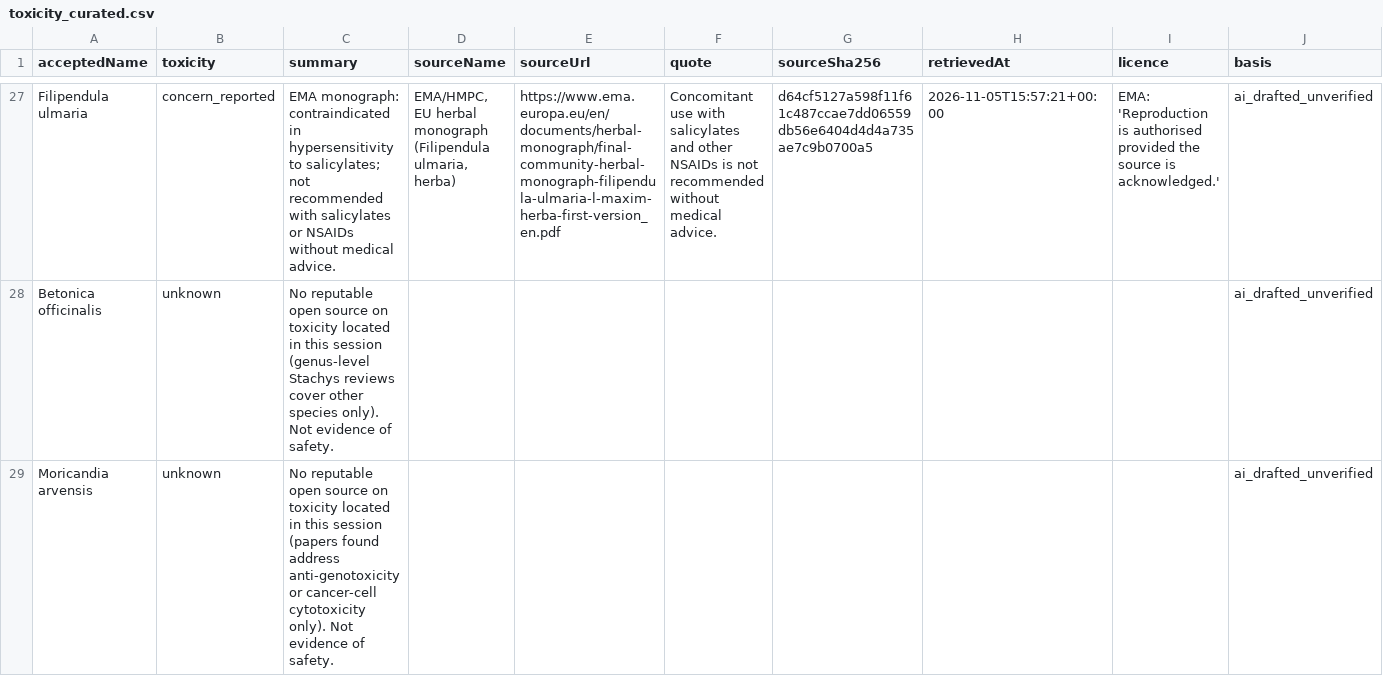
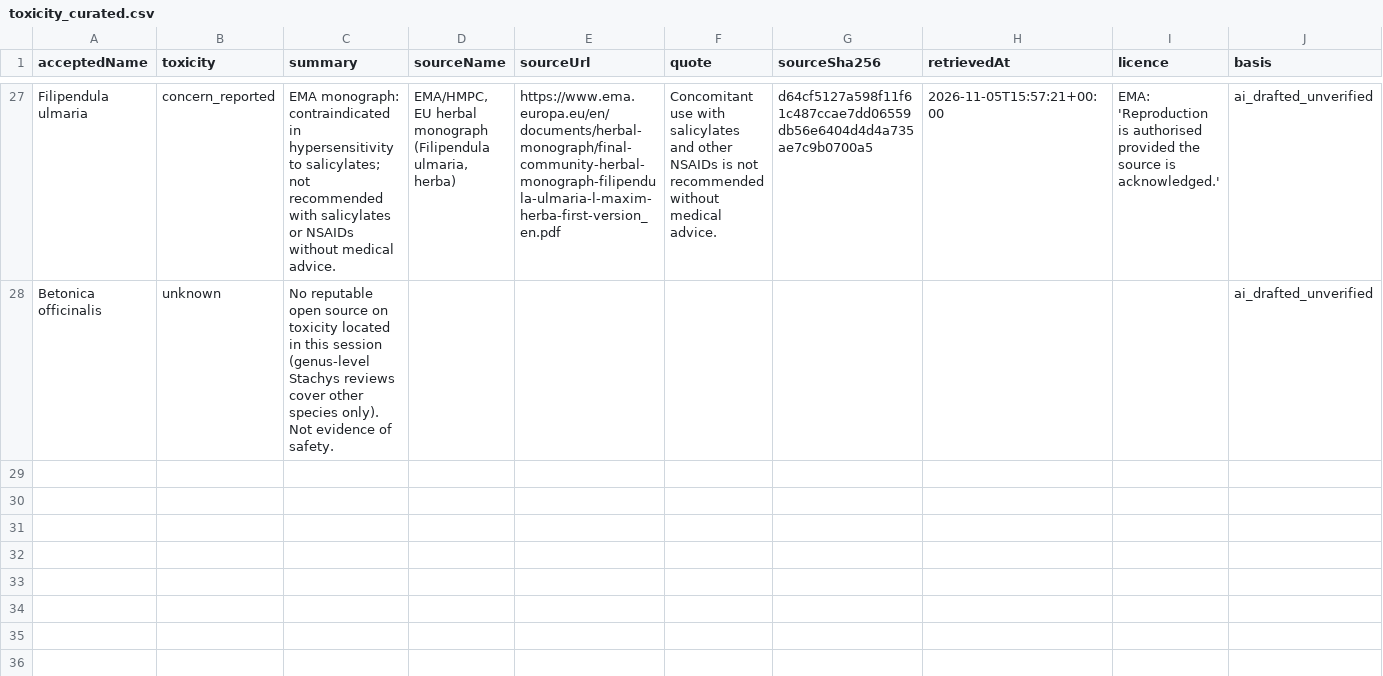
Before and after one commit to DurgaPritam/Lost-in-Preparation, a CSV file: data/reference/toxicity_curated.csv, drawn as a sheet; only a part is shown, gaps mark what is left out; rows hold the shown columns only; the diff names each change by its address in the sheet, - before the commit and + after, or states it on an @@ line.

```diff
--- a/data/reference/toxicity_curated.csv
+++ b/data/reference/toxicity_curated.csv
-row 29: Moricandia arvensis | unknown | No reputable open source on toxicity located in this session (papers found address anti-genotoxicity or cancer-cell cytotoxicity only). Not evidence of safety. |  |  |  |  |  |  | ai_drafted_unverified
```
Also changed, not shown: data/interim/m3/study_set_proposal.csv, 39 other files.
